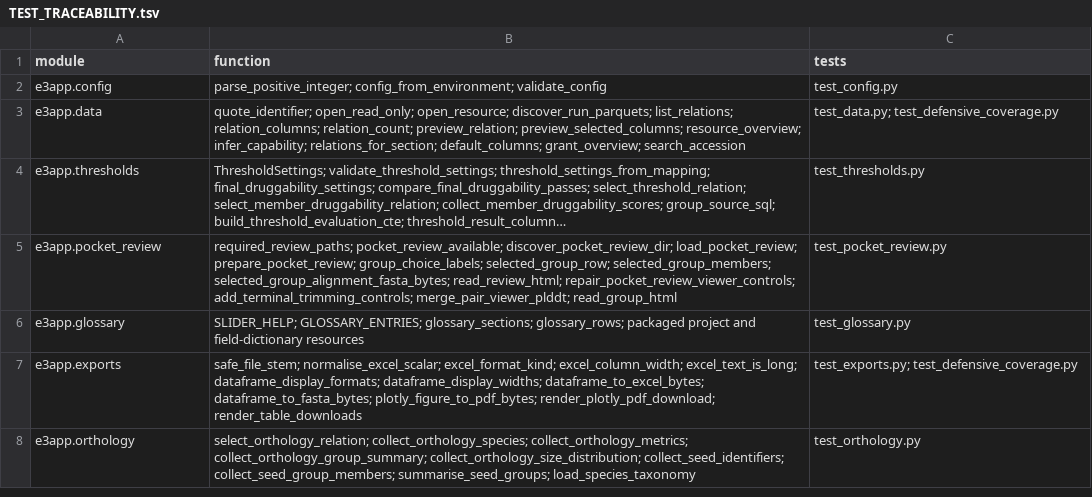
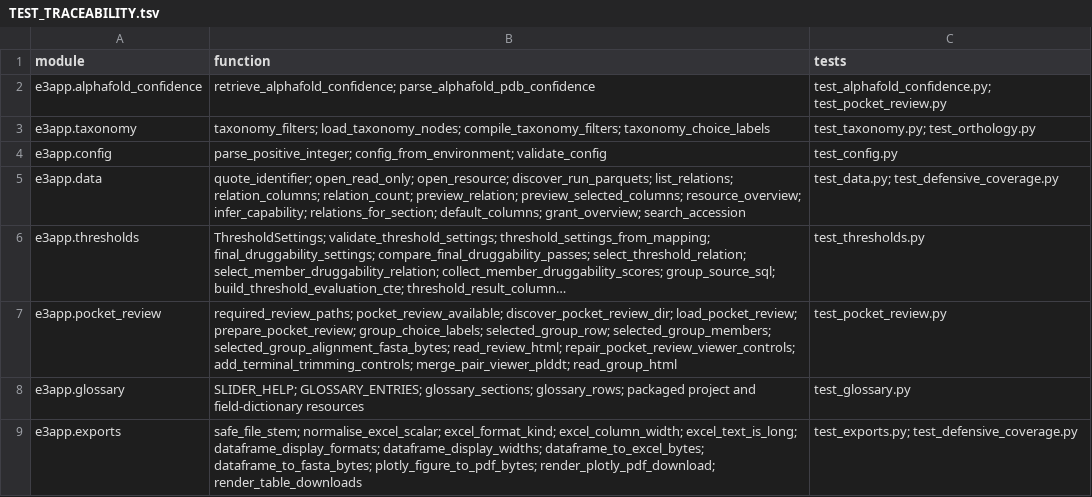
Before and after one commit to peterthorpe5/E3_project_draft, a TSV file: e3_python_app/docs/TEST_TRACEABILITY.tsv, drawn as a sheet; only a part is shown; the shorter side is filled out with more unchanged rows; long unchanged cells end in …; the diff names each change by its address in the sheet, - before the commit and + after, or states it on an @@ line.

Commit message:
Release E3 Python app 0.18.2

```diff
--- a/e3_python_app/docs/TEST_TRACEABILITY.tsv
+++ b/e3_python_app/docs/TEST_TRACEABILITY.tsv
+row 2: e3app.alphafold_confidence | retrieve_alphafold_confidence; parse_alphafold_pdb_confidence | test_alphafold_confidence.py; test_pocket_review.py
+row 3: e3app.taxonomy | taxonomy_filters; load_taxonomy_nodes; compile_taxonomy_filters; taxonomy_choice_labels | test_taxonomy.py; test_orthology.py
```
Also changed, not shown: 16 other files.
